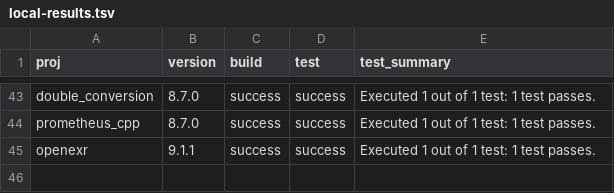
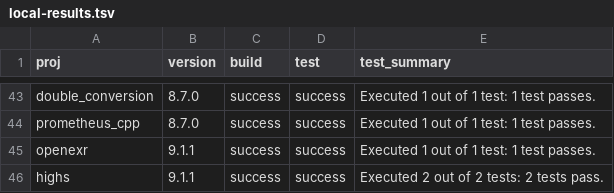
Before and after one commit to dan-stowell/bazel-matrix, a TSV file: runner/local-results.tsv, drawn as a sheet; only a part is shown, gaps mark what is left out; the diff names each change by its address in the sheet, - before the commit and + after, or states it on an @@ line.

```diff
--- a/runner/local-results.tsv
+++ b/runner/local-results.tsv
+row 46: highs | 9.1.1 | success | success | Executed 2 out of 2 tests: 2 tests pass.
```
Also changed, not shown: 3 other files.
